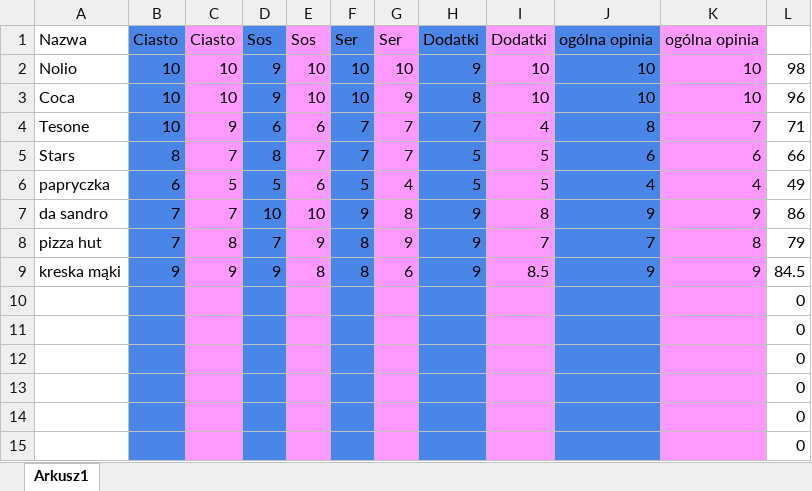
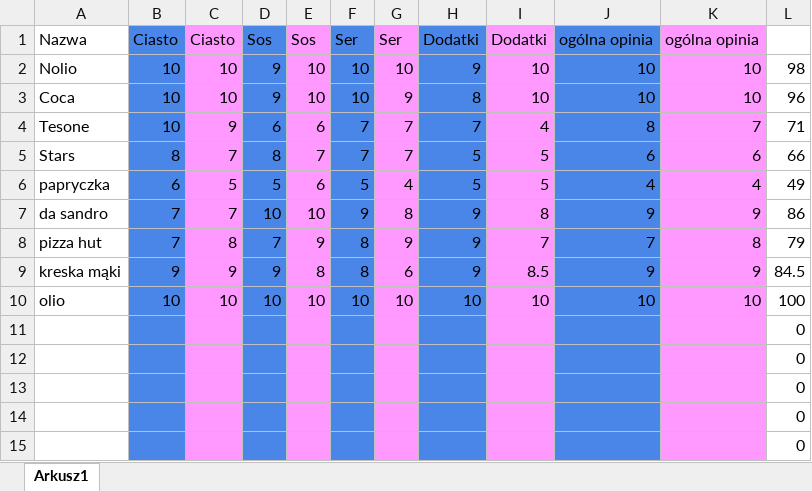
Before and after one commit to Homyku/Pizza-ranking, an Excel workbook: oceny.xlsx, sheet Arkusz1, drawn as a sheet; values as stored, in another font and other column widths than the file's, no borders; removed rows and columns are numbered as before the commit, all else as after; the diff names each change by its address in the sheet, - before the commit and + after, or states it on an @@ line.

```diff
--- a/oceny.xlsx (sheet Arkusz1)
+++ b/oceny.xlsx (sheet Arkusz1)
-row 10:  |  |  |  |  |  |  |  |  |  |  | 0
+row 10: olio | 10 | 10 | 10 | 10 | 10 | 10 | 10 | 10 | 10 | 10 | 100
```
Also changed, not shown: 4 other files.
